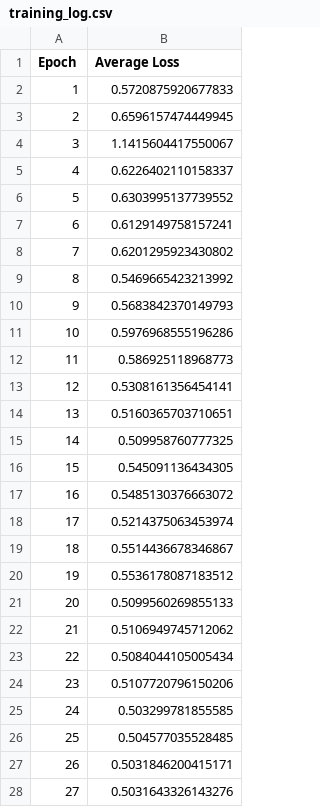
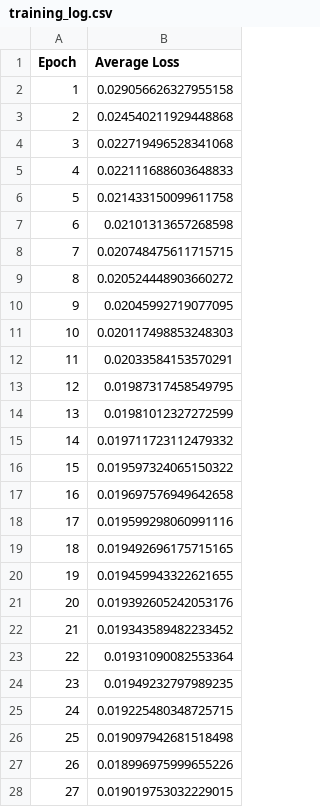
Before and after one commit to ahmd-mohsin/continual-learning-channel-prediction, a CSV file: baseline_models/umi_compact_conf_2tx_2rx./training_log.csv, drawn as a sheet; only a part is shown; the diff covers the shown part only.

Commit message:
[minor] Training losses

```diff
--- a/baseline_models/umi_compact_conf_2tx_2rx./training_log.csv
+++ b/baseline_models/umi_compact_conf_2tx_2rx./training_log.csv
@@ -1,28 +1,28 @@
 Epoch,Average Loss
-1,0.5720875920677833
-2,0.6596157474449945
-3,1.1415604417550067
-4,0.6226402110158337
-5,0.6303995137739552
-6,0.6129149758157241
-7,0.6201295923430802
-8,0.5469665423213992
-9,0.5683842370149793
-10,0.5976968555196286
-11,0.586925118968773
-12,0.5308161356454141
-13,0.5160365703710651
-14,0.509958760777325
-15,0.545091136434305
-16,0.5485130376663072
-17,0.5214375063453974
-18,0.5514436678346867
-19,0.5536178087183512
-20,0.5099560269855133
-21,0.5106949745712062
-22,0.5084044105005434
-23,0.5107720796150206
-24,0.503299781855585
-25,0.504577035528485
-26,0.5031846200415171
-27,0.5031643326143276
+1,0.029056626327955158
+2,0.024540211929448868
+3,0.022719496528341068
+4,0.022111688603648833
+5,0.021433150099611758
+6,0.02101313657268598
+7,0.020748475611715715
+8,0.020524448903660272
+9,0.02045992719077095
+10,0.020117498853248303
+11,0.02033584153570291
+12,0.01987317458549795
+13,0.01981012327272599
+14,0.019711723112479332
+15,0.019597324065150322
+16,0.019697576949642658
+17,0.019599298060991116
+18,0.019492696175715165
+19,0.019459943322621655
+20,0.019392605242053176
+21,0.019343589482233452
+22,0.01931090082553364
+23,0.01949232797989235
+24,0.019225480348725715
+25,0.019097942681518498
+26,0.018996975999655226
+27,0.019019753032229015
```
Also changed, not shown: 4 edited cells elsewhere in this file.
